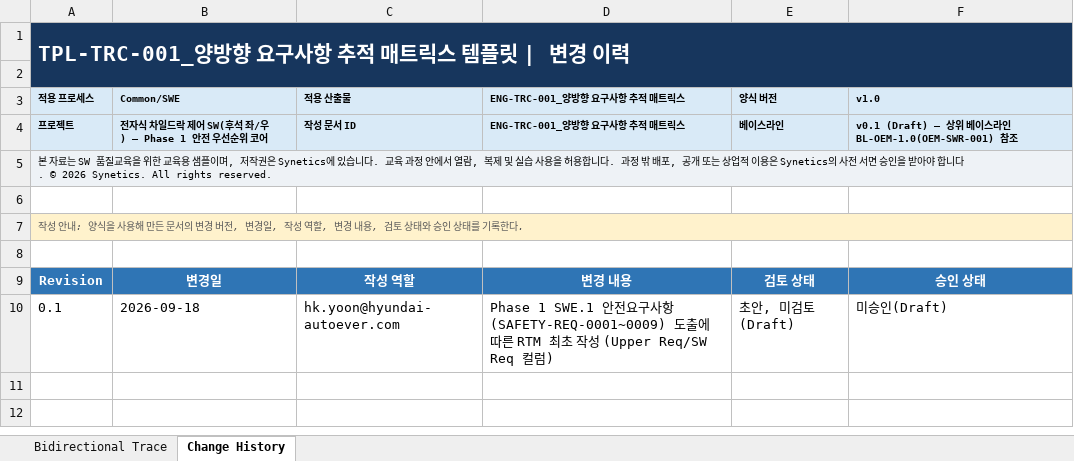
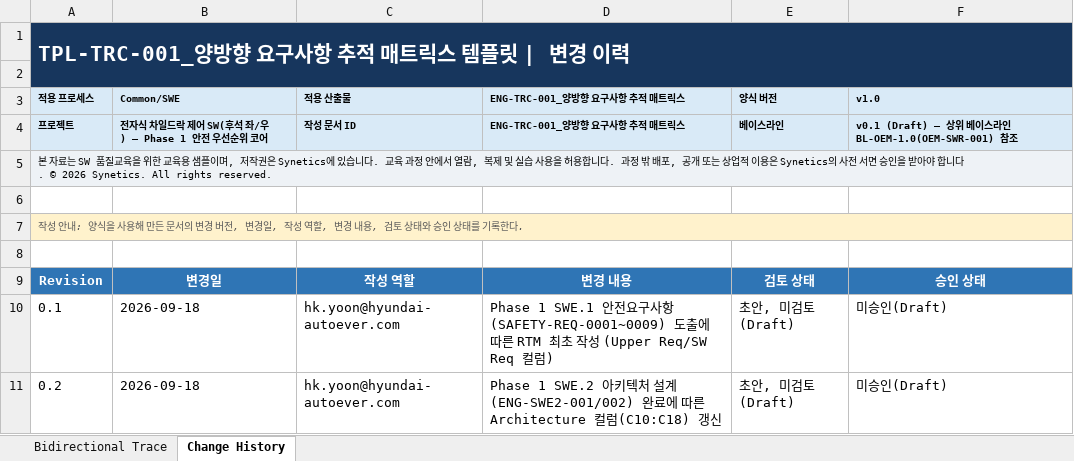
Before and after one commit to lily2138/NGV, an Excel workbook: deliverables/engineering/Traceability/ENG-TRC-001_양방향 요구사항 추적 매트릭스.xlsx, sheet Change History, drawn as a sheet; values as stored, in another font and other column widths than the file's, no borders; table styles not drawn; the diff names each change by its address in the sheet, - before the commit and + after, or states it on an @@ line.

```diff
--- a/deliverables/engineering/Traceability/ENG-TRC-001_양방향 요구사항 추적 매트릭스.xlsx (sheet Change History)
+++ b/deliverables/engineering/Traceability/ENG-TRC-001_양방향 요구사항 추적 매트릭스.xlsx (sheet Change History)
+row 11: 0.2 | 2026-09-18 | hk.yoon@hyundai-autoever.com | Phase 1 SWE.2 아키텍처 설계(ENG-SWE2-001/002) 완료에 따른 Architecture 컬럼(C10:C18) 갱신 | 초안, 미검토(Draft) | 미승인(Draft)
```
Also changed, not shown: sheet Bidirectional Trace, 2 other files.
